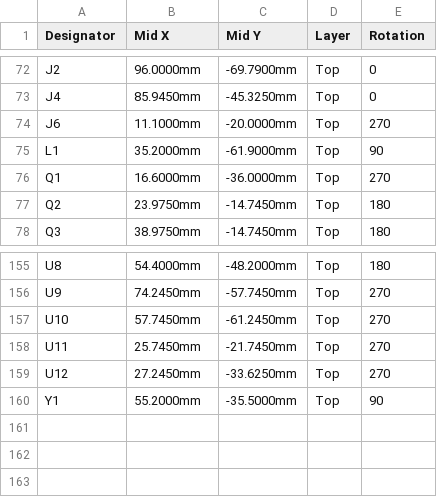
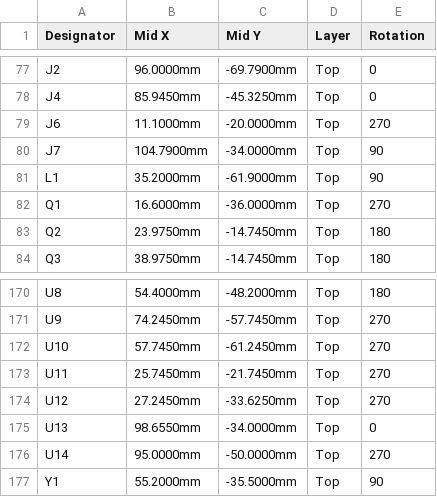
Before and after one commit to RobDeGeorge/OCTAVE, a CSV file: hardware/obd-adapter/fab/obd-adapter-rev0-cpl-jlcpcb.csv, drawn as a sheet; only a part is shown, gaps mark what is left out; the diff covers the shown part only.

```diff
--- a/hardware/obd-adapter/fab/obd-adapter-rev0-cpl-jlcpcb.csv
+++ b/hardware/obd-adapter/fab/obd-adapter-rev0-cpl-jlcpcb.csv
@@ -74,2 +79,3 @@ J4,85.9450mm,-45.3250mm,Top,0
 J6,11.1000mm,-20.0000mm,Top,270
+J7,104.7900mm,-34.0000mm,Top,90
 L1,35.2000mm,-61.9000mm,Top,90
@@ -159,2 +174,4 @@ U11,25.7450mm,-21.7450mm,Top,270
 U12,27.2450mm,-33.6250mm,Top,270
+U13,98.6550mm,-34.0000mm,Top,0
+U14,95.0000mm,-50.0000mm,Top,270
 Y1,55.2000mm,-35.5000mm,Top,90
```
Also changed, not shown: 14 added rows elsewhere in this file, hardware/obd-adapter/fab/obd-adapter-rev0-bom-jlcpcb.csv, 35 other files.
